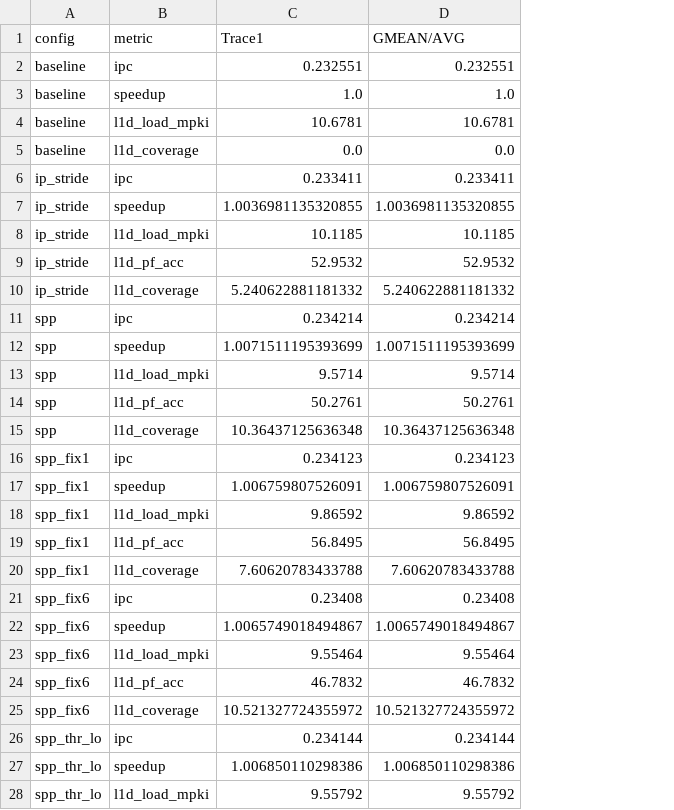
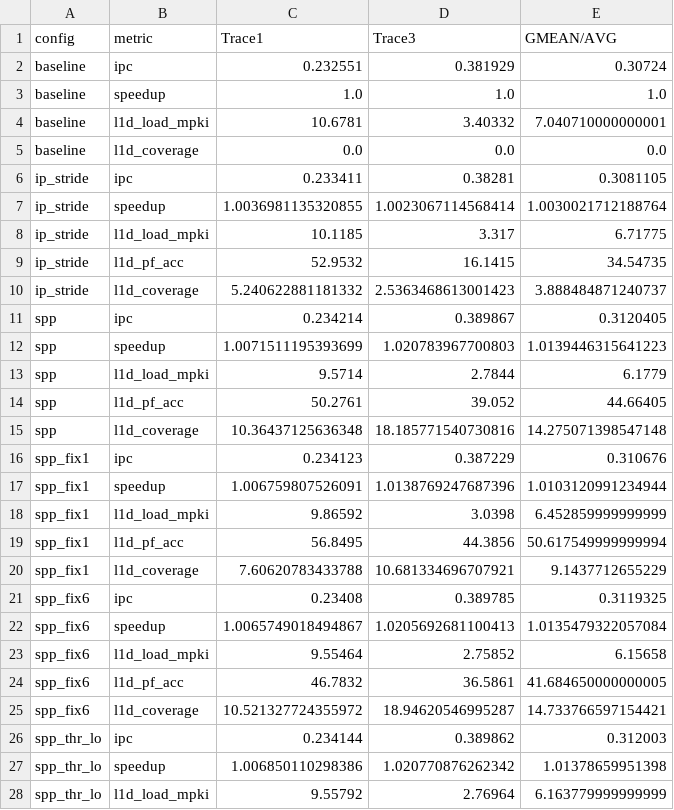
Before and after one commit to MaitreyeeMar/pa2, a CSV file: analysis/task1_prefetch.csv, drawn as a sheet; only a part is shown; addresses are those after the commit; the diff covers the shown part only; the diff names each change by its address in the sheet, - before the commit and + after, or states it on an @@ line.

```diff
--- a/analysis/task1_prefetch.csv
+++ b/analysis/task1_prefetch.csv
+column D (Trace3), rows 2-28: 0.381929 | 1.0 | 3.40332 | 0.0 | 0.38281 | 1.0023067114568414 | 3.317 | 16.1415 | 2.5363468613001423 | 0.389867 | 1.020783967700803 | 2.7844 | 39.052 | 18.185771540730816 | 0.387229 | 1.0138769247687396 | 3.0398 | 44.3856 | 10.681334696707921 | 0.389785 | 1.0205692681100413 | 2.75852 | 36.5861 | 18.94620546995287 | 0.389862 | 1.020770876262342 | 2.76964
-E2 (GMEAN/AVG): 0.232551
+E2 (GMEAN/AVG): 0.30724
-E4 (GMEAN/AVG): 10.6781
+E4 (GMEAN/AVG): 7.040710000000001
-E6 (GMEAN/AVG): 0.233411
+E6 (GMEAN/AVG): 0.3081105
-E7 (GMEAN/AVG): 1.0036981135320855
+E7 (GMEAN/AVG): 1.0030021712188764
-E8 (GMEAN/AVG): 10.1185
+E8 (GMEAN/AVG): 6.71775
-E9 (GMEAN/AVG): 52.9532
+E9 (GMEAN/AVG): 34.54735
-E10 (GMEAN/AVG): 5.240622881181332
+E10 (GMEAN/AVG): 3.888484871240737
-E11 (GMEAN/AVG): 0.234214
+E11 (GMEAN/AVG): 0.3120405
-E12 (GMEAN/AVG): 1.0071511195393699
+E12 (GMEAN/AVG): 1.0139446315641223
-E13 (GMEAN/AVG): 9.5714
+E13 (GMEAN/AVG): 6.1779
-E14 (GMEAN/AVG): 50.2761
+E14 (GMEAN/AVG): 44.66405
-E15 (GMEAN/AVG): 10.36437125636348
+E15 (GMEAN/AVG): 14.275071398547148
-E16 (GMEAN/AVG): 0.234123
+E16 (GMEAN/AVG): 0.310676
-E17 (GMEAN/AVG): 1.006759807526091
+E17 (GMEAN/AVG): 1.0103120991234944
-E18 (GMEAN/AVG): 9.86592
+E18 (GMEAN/AVG): 6.452859999999999
-E19 (GMEAN/AVG): 56.8495
+E19 (GMEAN/AVG): 50.617549999999994
-E20 (GMEAN/AVG): 7.60620783433788
+E20 (GMEAN/AVG): 9.1437712655229
-E21 (GMEAN/AVG): 0.23408
+E21 (GMEAN/AVG): 0.3119325
-E22 (GMEAN/AVG): 1.0065749018494867
+E22 (GMEAN/AVG): 1.0135479322057084
-E23 (GMEAN/AVG): 9.55464
+E23 (GMEAN/AVG): 6.15658
-E24 (GMEAN/AVG): 46.7832
+E24 (GMEAN/AVG): 41.684650000000005
-E25 (GMEAN/AVG): 10.521327724355972
+E25 (GMEAN/AVG): 14.733766597154421
-E26 (GMEAN/AVG): 0.234144
+E26 (GMEAN/AVG): 0.312003
-E27 (GMEAN/AVG): 1.006850110298386
+E27 (GMEAN/AVG): 1.01378659951398
-E28 (GMEAN/AVG): 9.55792
+E28 (GMEAN/AVG): 6.163779999999999
```
Also changed, not shown: 7 edited cells elsewhere in this file, analysis/task2a_irrip.csv, analysis/task2b_dyn.csv, 49 other files.
